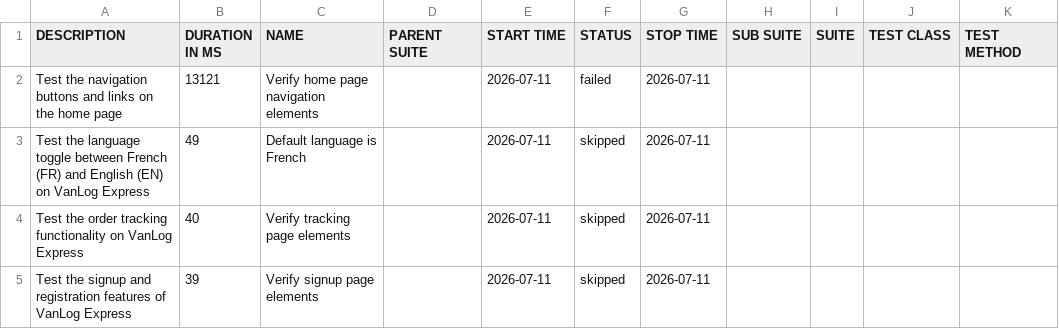
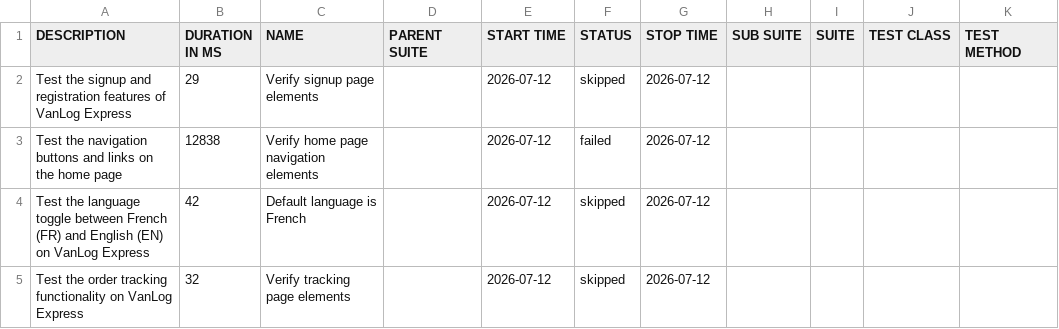
Before and after one commit to Raef211/Automation-vanlog-express, a CSV file: nightly/data/suites.csv, drawn as a sheet.

```diff
--- a/nightly/data/suites.csv
+++ b/nightly/data/suites.csv
@@ -1,5 +1,5 @@
 "DESCRIPTION","DURATION IN MS","NAME","PARENT SUITE","START TIME","STATUS","STOP TIME","SUB SUITE","SUITE","TEST CLASS","TEST METHOD"
-"Test the navigation buttons and links on the home page","13121","Verify home page navigation elements","","2026-07-11","failed","2026-07-11","","","",""
-"Test the language toggle between French (FR) and English (EN) on VanLog Express","49","Default language is French","","2026-07-11","skipped","2026-07-11","","","",""
-"Test the order tracking functionality on VanLog Express","40","Verify tracking page elements","","2026-07-11","skipped","2026-07-11","","","",""
-"Test the signup and registration features of VanLog Express","39","Verify signup page elements","","2026-07-11","skipped","2026-07-11","","","",""
+"Test the signup and registration features of VanLog Express","29","Verify signup page elements","","2026-07-12","skipped","2026-07-12","","","",""
+"Test the navigation buttons and links on the home page","12838","Verify home page navigation elements","","2026-07-12","failed","2026-07-12","","","",""
+"Test the language toggle between French (FR) and English (EN) on VanLog Express","42","Default language is French","","2026-07-12","skipped","2026-07-12","","","",""
+"Test the order tracking functionality on VanLog Express","32","Verify tracking page elements","","2026-07-12","skipped","2026-07-12","","","",""
```
Also changed, not shown: nightly/data/behaviors.csv, 20 other files.
